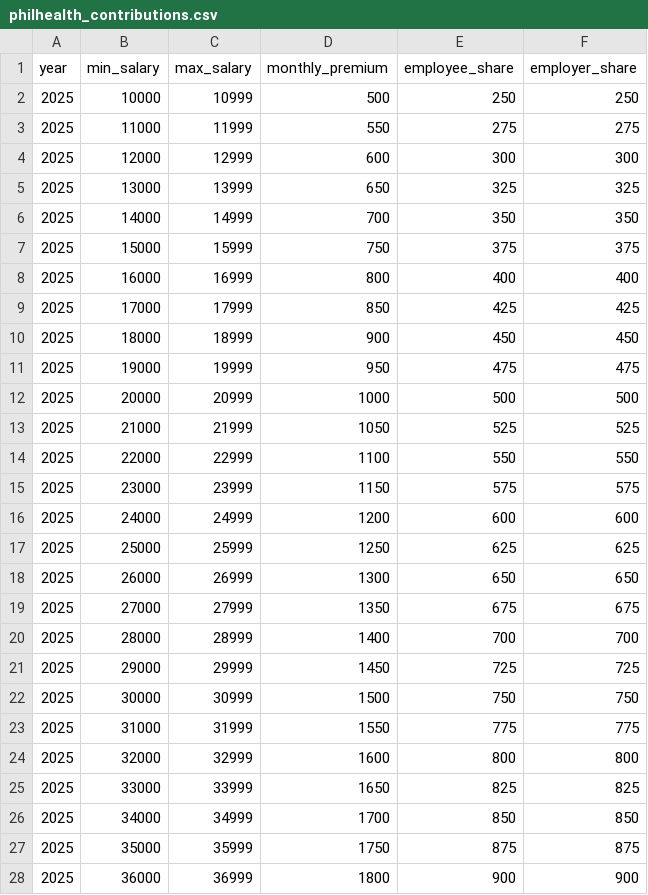
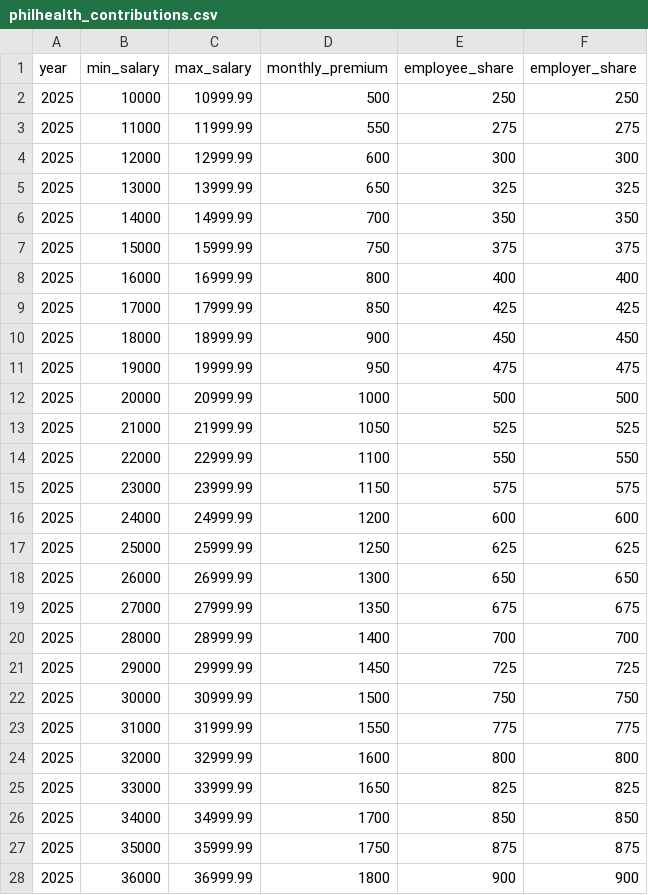
Before and after one commit to jafdigital2020/Vertex, a CSV file: database/seeders/data/philhealth_contributions.csv, drawn as a sheet; only a part is shown; the diff covers the shown part only.

```diff
--- a/database/seeders/data/philhealth_contributions.csv
+++ b/database/seeders/data/philhealth_contributions.csv
@@ -1,28 +1,28 @@
 year,min_salary,max_salary,monthly_premium,employee_share,employer_share
-2025,10000,10999,500,250,250
-2025,11000,11999,550,275,275
-2025,12000,12999,600,300,300
-2025,13000,13999,650,325,325
-2025,14000,14999,700,350,350
-2025,15000,15999,750,375,375
-2025,16000,16999,800,400,400
-2025,17000,17999,850,425,425
-2025,18000,18999,900,450,450
-2025,19000,19999,950,475,475
-2025,20000,20999,1000,500,500
-2025,21000,21999,1050,525,525
-2025,22000,22999,1100,550,550
-2025,23000,23999,1150,575,575
-2025,24000,24999,1200,600,600
-2025,25000,25999,1250,625,625
-2025,26000,26999,1300,650,650
-2025,27000,27999,1350,675,675
-2025,28000,28999,1400,700,700
-2025,29000,29999,1450,725,725
-2025,30000,30999,1500,750,750
-2025,31000,31999,1550,775,775
-2025,32000,32999,1600,800,800
-2025,33000,33999,1650,825,825
-2025,34000,34999,1700,850,850
-2025,35000,35999,1750,875,875
-2025,36000,36999,1800,900,900
+2025,10000,10999.99,500,250,250
+2025,11000,11999.99,550,275,275
+2025,12000,12999.99,600,300,300
+2025,13000,13999.99,650,325,325
+2025,14000,14999.99,700,350,350
+2025,15000,15999.99,750,375,375
+2025,16000,16999.99,800,400,400
+2025,17000,17999.99,850,425,425
+2025,18000,18999.99,900,450,450
+2025,19000,19999.99,950,475,475
+2025,20000,20999.99,1000,500,500
+2025,21000,21999.99,1050,525,525
+2025,22000,22999.99,1100,550,550
+2025,23000,23999.99,1150,575,575
+2025,24000,24999.99,1200,600,600
+2025,25000,25999.99,1250,625,625
+2025,26000,26999.99,1300,650,650
+2025,27000,27999.99,1350,675,675
+2025,28000,28999.99,1400,700,700
+2025,29000,29999.99,1450,725,725
+2025,30000,30999.99,1500,750,750
+2025,31000,31999.99,1550,775,775
+2025,32000,32999.99,1600,800,800
+2025,33000,33999.99,1650,825,825
+2025,34000,34999.99,1700,850,850
+2025,35000,35999.99,1750,875,875
+2025,36000,36999.99,1800,900,900
```
Also changed, not shown: 64 edited cells elsewhere in this file, 4 other files.
